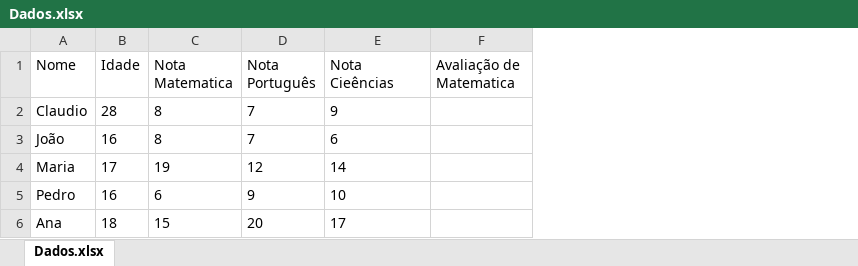
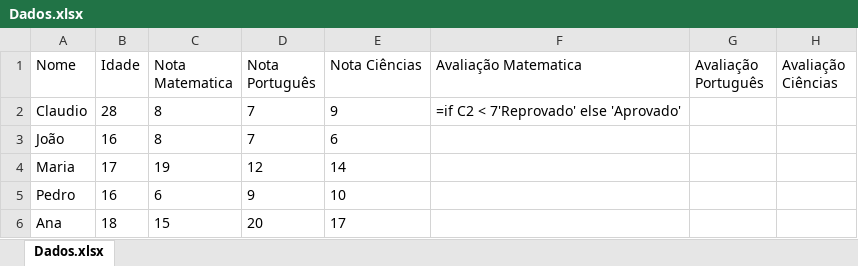
Before and after one commit to ClaudioFritzen/ExerciciosTokio, an Excel workbook: Dados.xlsx, sheet Dados.xlsx, drawn as a sheet; values as stored, in another font and other column widths than the file's, no borders; formulas without a stored value are shown as written; removed rows and columns are numbered as before the commit, all else as after; the diff names each change by its address in the sheet, - before the commit and + after, or states it on an @@ line.

Commit message:
fizemos a converção das notas

```diff
--- a/Dados.xlsx (sheet Dados.xlsx)
+++ b/Dados.xlsx (sheet Dados.xlsx)
-column F (Avaliação de Matematica), empty
+column F (Avaliação Matematica), row 2: =if C2 < 7'Reprovado' else 'Aprovado'
+column G (Avaliação Português), empty
+column H (Avaliação Ciências), empty
-E1: Nota Cieências
+E1: Nota Ciências
```
Also changed, not shown: 1 other file.
